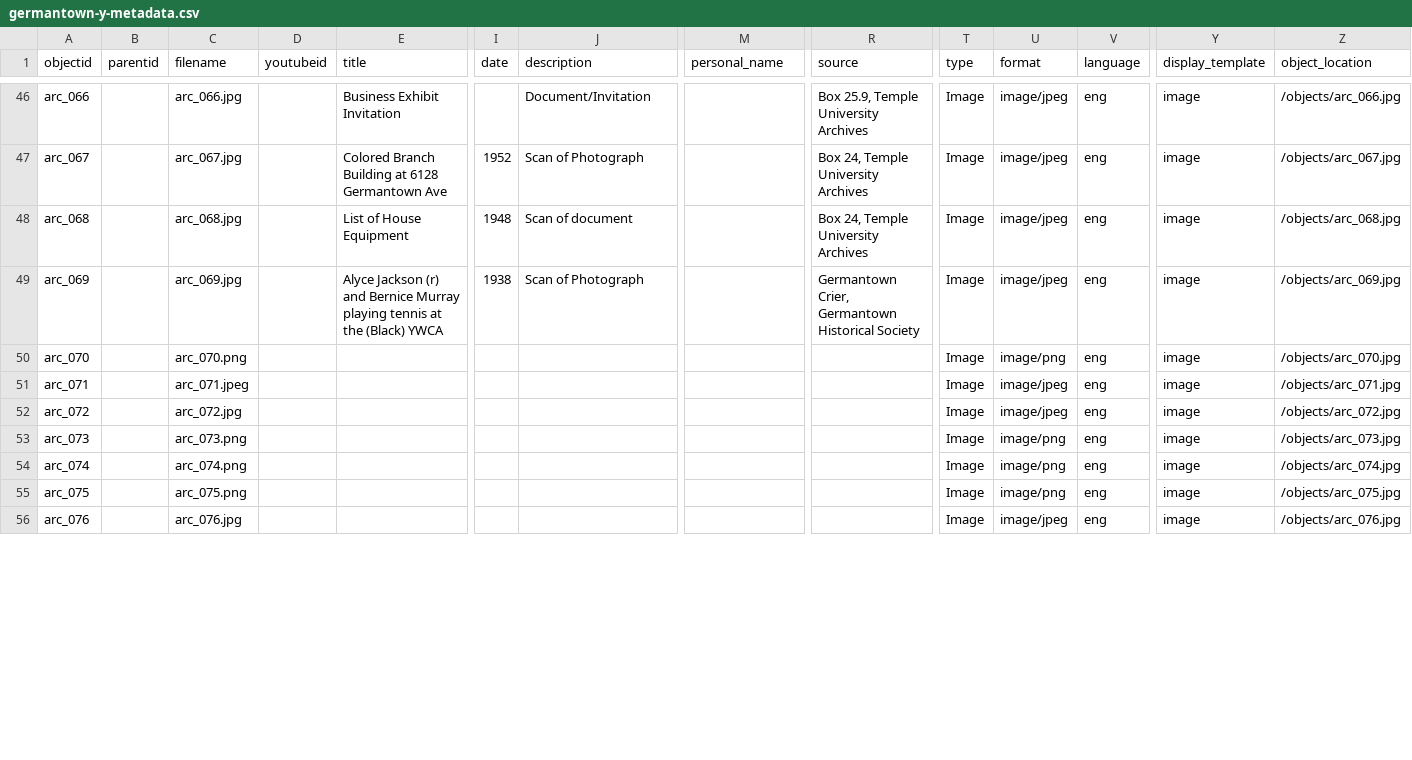
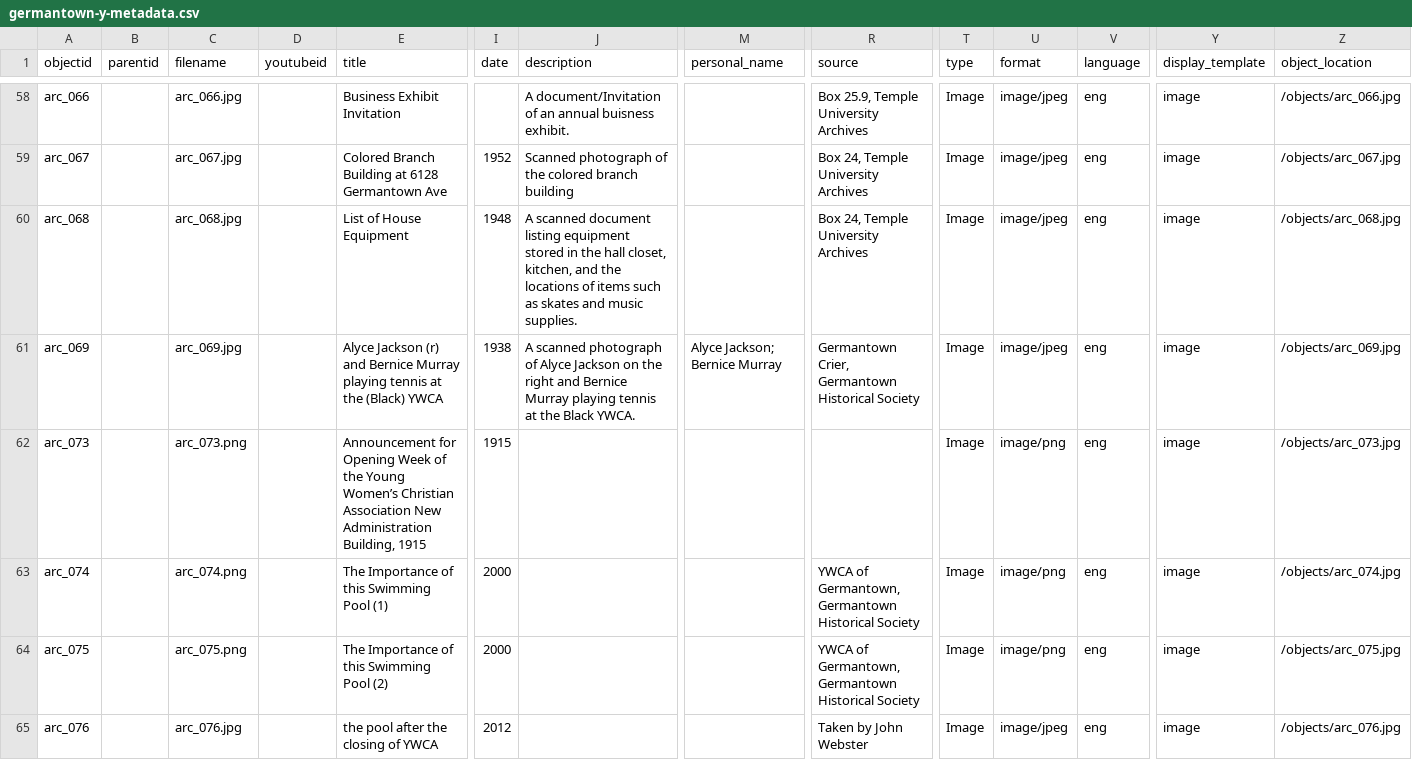
Before and after one commit to digbmc/germantown-y, a CSV file: _data/germantown-y-metadata.csv, drawn as a sheet; only a part is shown, gaps mark what is left out; removed rows and columns are numbered as before the commit, all else as after; rows hold the shown columns only; the diff covers the shown part only; the diff names each change by its address in the sheet, - before the commit and + after, or states it on an @@ line.

```diff
--- a/_data/germantown-y-metadata.csv
+++ b/_data/germantown-y-metadata.csv
-J58 (description): Document/Invitation
+J58 (description): A document/Invitation of an annual buisness exhibit.
-J59 (description): Scan of Photograph
+J59 (description): Scanned photograph of the colored branch building
-J60 (description): Scan of document
+J60 (description): A scanned document listing equipment stored in the hall closet, kitchen, and the locations of items such as skates and music supplies.
-J61 (description): Scan of Photograph
+J61 (description): A scanned photograph of Alyce Jackson on the right and Bernice Murray playing tennis at the Black YWCA.
-M61 (personal_name): (empty)
+M61 (personal_name): Alyce Jackson; Bernice Murray
-row 50: arc_070 |  | arc_070.png |  |  |  |  |  |  | Image | image/png | eng | image | /objects/arc_070.jpg
-row 51: arc_071 |  | arc_071.jpeg |  |  |  |  |  |  | Image | image/jpeg | eng | image | /objects/arc_071.jpg
-row 52: arc_072 |  | arc_072.jpg |  |  |  |  |  |  | Image | image/jpeg | eng | image | /objects/arc_072.jpg
-E62 (title): (empty)
+E62 (title): Announcement for Opening Week of the Young Women’s Christian Association New Administration Building, 1915
-I62 (date): (empty)
+I62 (date): 1915
-E63 (title): (empty)
+E63 (title): The Importance of this Swimming Pool (1)
-I63:I64 (date): (empty)
+I63:I64 (date): 2000
-R63:R64 (source): (empty)
+R63:R64 (source): YWCA of Germantown, Germantown Historical Society
-E64 (title): (empty)
+E64 (title): The Importance of this Swimming Pool (2)
-E65 (title): (empty)
+E65 (title): the pool after the closing of YWCA
-I65 (date): (empty)
+I65 (date): 2012
-R65 (source): (empty)
+R65 (source): Taken by John Webster
```
Also changed, not shown: 15 added rows, 4 removed rows and 27 edited cells elsewhere in this file.
